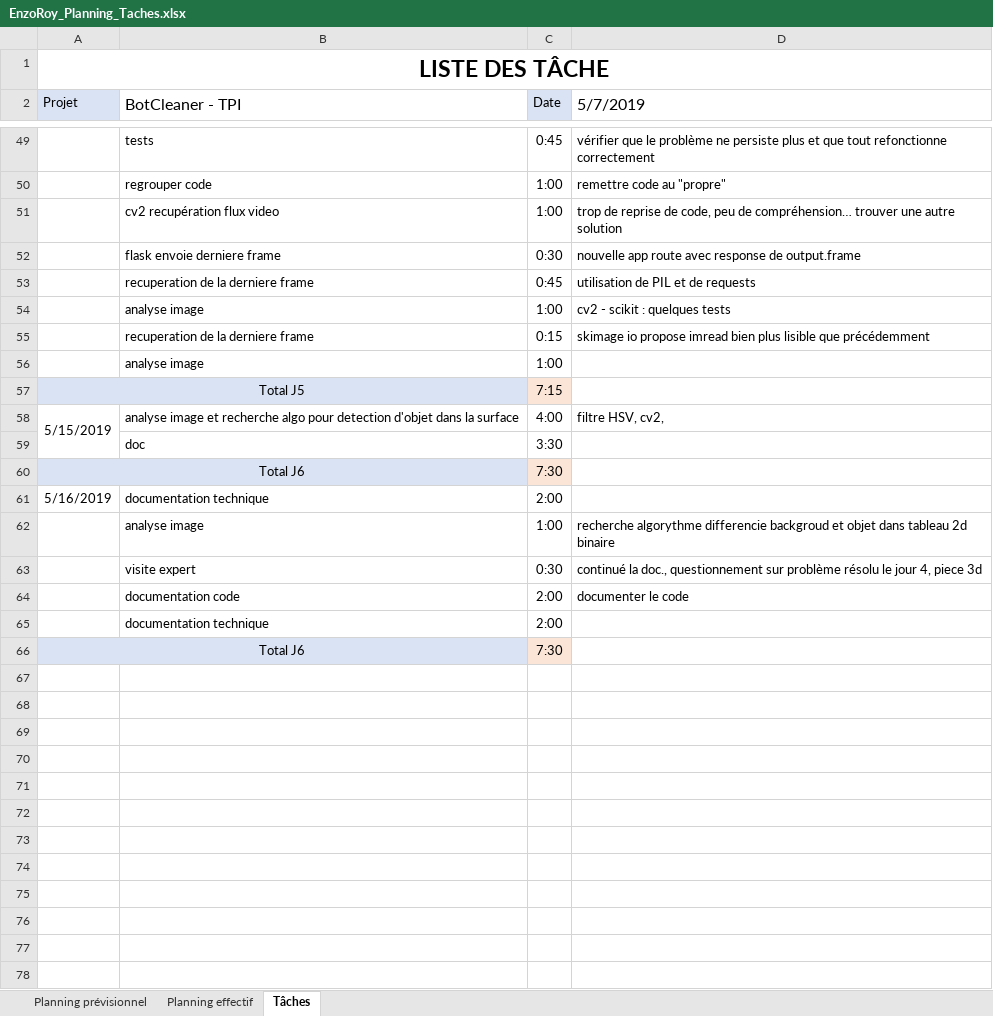
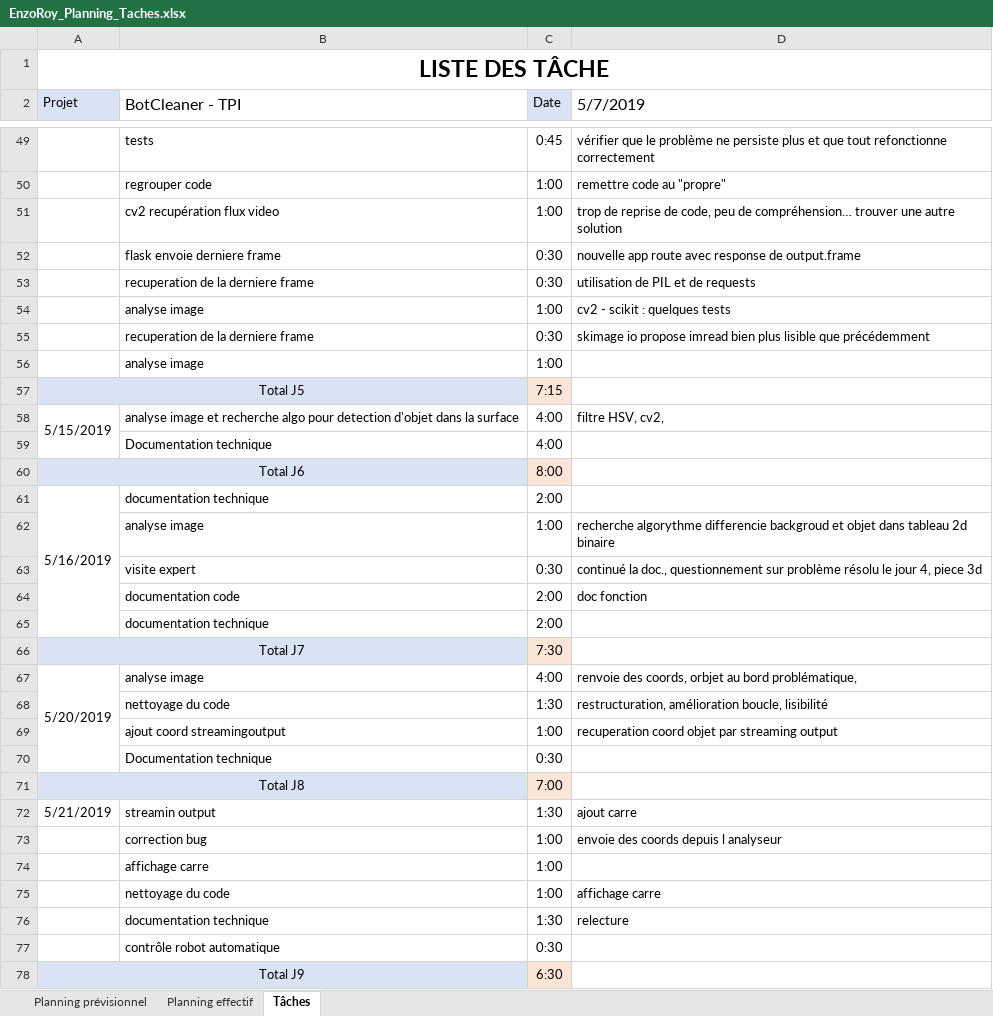
Before and after one commit to RoyEnzo/BotCleaner, an Excel workbook: Docs/EnzoRoy_Planning_Taches.xlsx, sheet Tâches, drawn as a sheet; only a part is shown, gaps mark what is left out; values as stored, in another font and other column widths than the file's, no borders; removed rows and columns are numbered as before the commit, all else as after; the diff covers the shown part only; the diff names each change by its address in the sheet, - before the commit and + after, or states it on an @@ line.

Commit message:
Cotroler move robot to object

```diff
--- a/Docs/EnzoRoy_Planning_Taches.xlsx (sheet Tâches)
+++ b/Docs/EnzoRoy_Planning_Taches.xlsx (sheet Tâches)
-C53 (Date): 0:45
+C53 (Date): 0:30
-C55 (Date): 0:15
+C55 (Date): 0:30
-row 59:  | doc | 3:30
+row 59:  | Documentation technique | 4:00
-C60 (Date): 7:30
+C60 (Date): 8:00
+A61:A65 merged
-D64 (5/7/2019): documenter le code
+D64 (5/7/2019): doc fonction
-A66 (Projet): Total J6
+A66 (Projet): Total J7
+row 67: 5/20/2019 | analyse image | 4:00 | renvoie des coords, orbjet au bord problématique,
+row 68:  | nettoyage du code | 1:30 | restructuration, amélioration boucle, lisibilité
+row 69:  | ajout coord streamingoutput | 1:00 | recuperation coord objet par streaming output
+row 70:  | Documentation technique | 0:30
+row 71: Total J8 |  | 7:00
+row 72: 5/21/2019 | streamin output | 1:30 | ajout carre
+row 73:  | correction bug | 1:00 | envoie des coords depuis l analyseur
+row 74:  | affichage carre | 1:00
+row 75:  | nettoyage du code | 1:00 | affichage carre
+row 76:  | documentation technique | 1:30 | relecture
+row 77:  | contrôle robot automatique | 0:30
+row 78: Total J9 |  | 6:30
```
Also changed, not shown: 6 edited cells elsewhere in this sheet, sheet Planning effectif, 7 other files.
